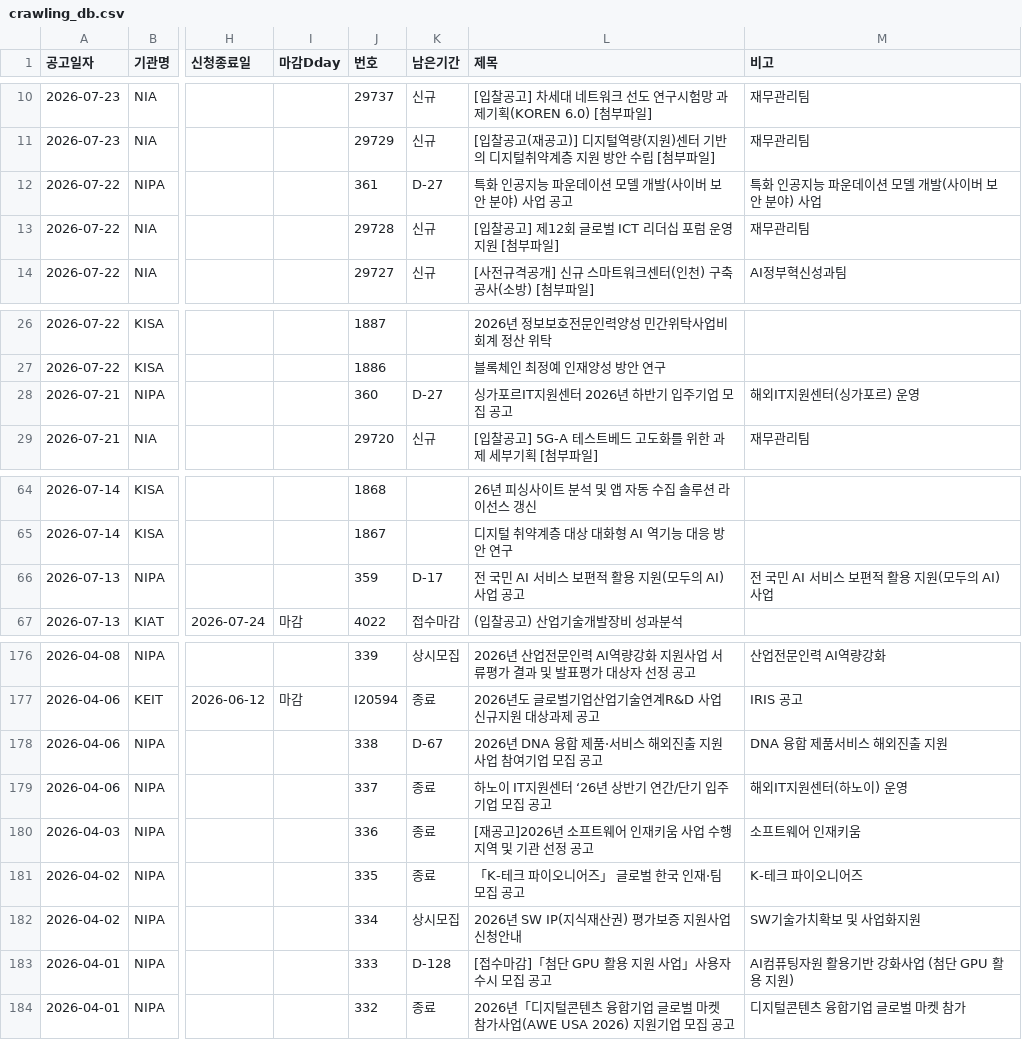
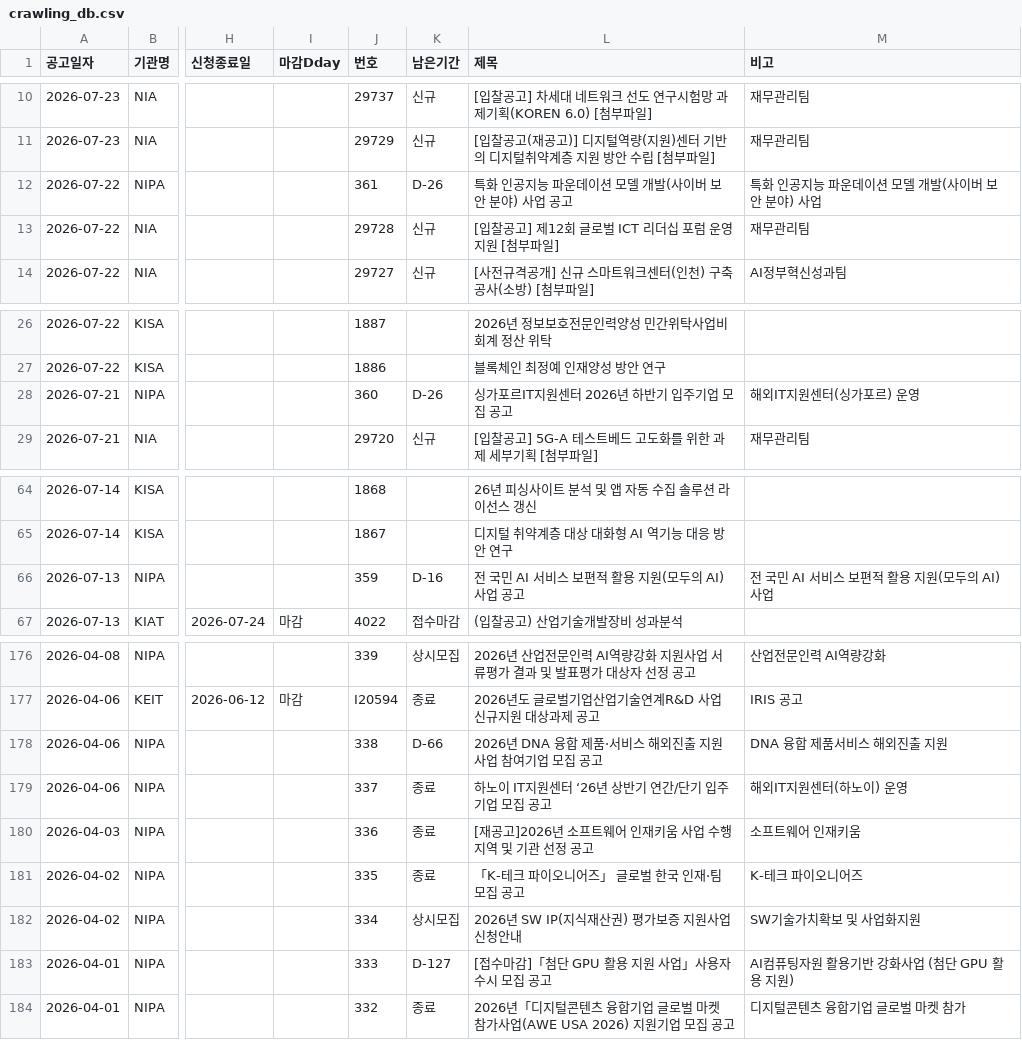
Before and after one commit to keicoder/gongo, a CSV file: crawling_db.csv, drawn as a sheet; only a part is shown, gaps mark what is left out; the diff names each change by its address in the sheet, - before the commit and + after, or states it on an @@ line.

```diff
--- a/crawling_db.csv
+++ b/crawling_db.csv
-K12 (남은기간): D-27
+K12 (남은기간): D-26
-K28 (남은기간): D-27
+K28 (남은기간): D-26
-K66 (남은기간): D-17
+K66 (남은기간): D-16
-K178 (남은기간): D-67
+K178 (남은기간): D-66
-K183 (남은기간): D-128
+K183 (남은기간): D-127
```
